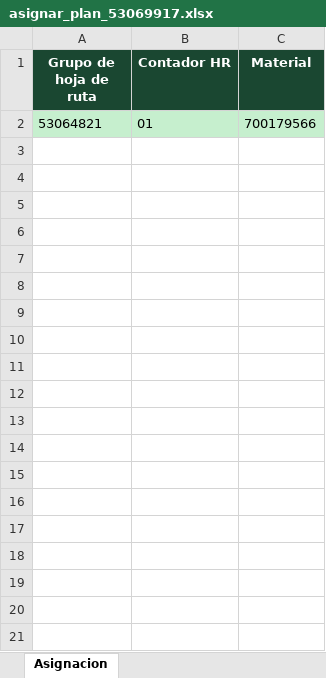
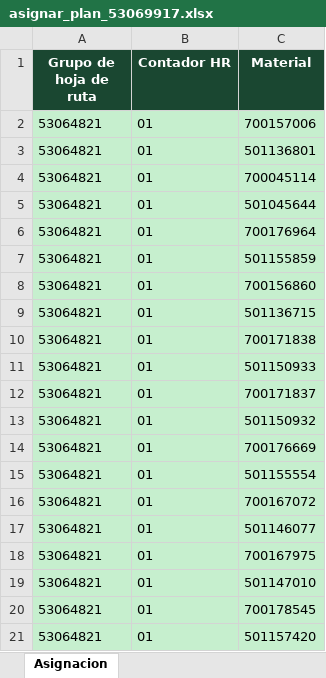
Before and after one commit to botero527/modulo-5, an Excel workbook: temp_mhr/asignar_plan_53069917.xlsx, sheet Asignacion, drawn as a sheet; values as stored, in another font and other column widths than the file's, no borders; the diff names each change by its address in the sheet, - before the commit and + after, or states it on an @@ line.

```diff
--- a/temp_mhr/asignar_plan_53069917.xlsx (sheet Asignacion)
+++ b/temp_mhr/asignar_plan_53069917.xlsx (sheet Asignacion)
-C2 (Material): 700179566
+C2 (Material): 700157006
+row 3: 53064821 | 01 | 501136801
+row 4: 53064821 | 01 | 700045114
+row 5: 53064821 | 01 | 501045644
+row 6: 53064821 | 01 | 700176964
+row 7: 53064821 | 01 | 501155859
+row 8: 53064821 | 01 | 700156860
+row 9: 53064821 | 01 | 501136715
+row 10: 53064821 | 01 | 700171838
+row 11: 53064821 | 01 | 501150933
+row 12: 53064821 | 01 | 700171837
+row 13: 53064821 | 01 | 501150932
+row 14: 53064821 | 01 | 700176669
+row 15: 53064821 | 01 | 501155554
+row 16: 53064821 | 01 | 700167072
+row 17: 53064821 | 01 | 501146077
+row 18: 53064821 | 01 | 700167975
+row 19: 53064821 | 01 | 501147010
+row 20: 53064821 | 01 | 700178545
+row 21: 53064821 | 01 | 501157420
```
Also changed, not shown: temp_mhr/desasignar_53069917.xlsx, 17 other files.
